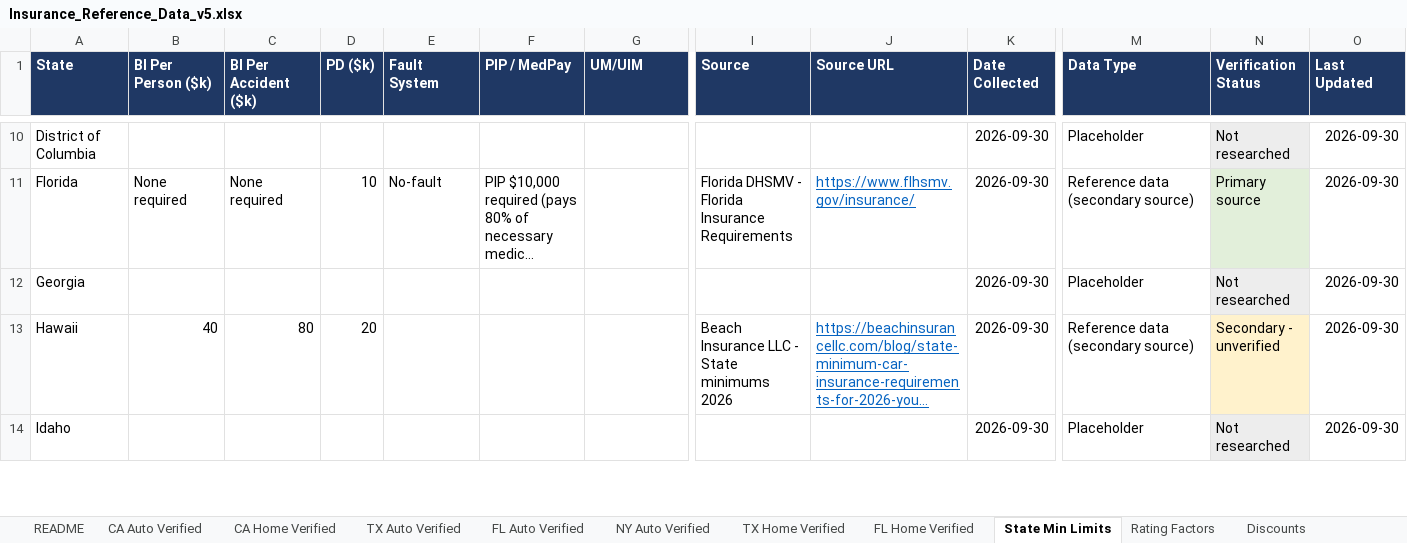
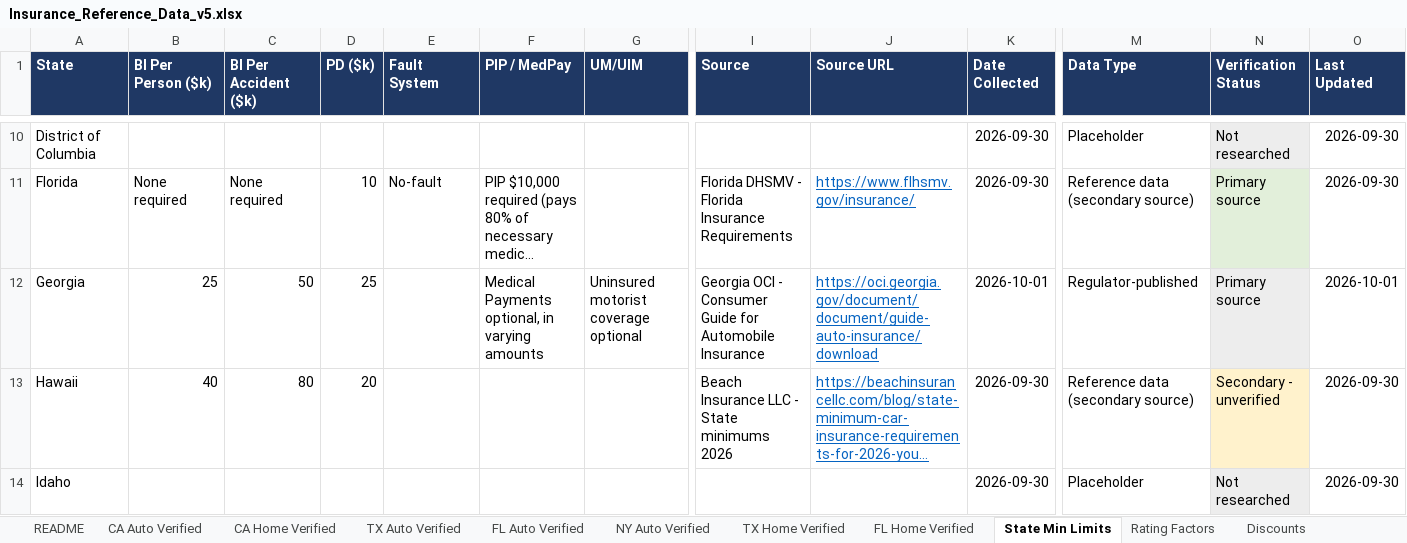
Before and after one commit to sriramshravanthi/insurance-site, an Excel workbook: DATA/Insurance_Reference_Data_v5.xlsx, sheet State Min Limits, drawn as a sheet; only a part is shown, gaps mark what is left out; long unchanged cells end in …; values as stored, in another font and other column widths than the file's, no borders; the diff names each change by its address in the sheet, - before the commit and + after, or states it on an @@ line.

```diff
--- a/DATA/Insurance_Reference_Data_v5.xlsx (sheet State Min Limits)
+++ b/DATA/Insurance_Reference_Data_v5.xlsx (sheet State Min Limits)
-B12 (BI Per Person ($k)): (empty)
+B12 (BI Per Person ($k)): 25
-C12 (BI Per Accident ($k)): (empty)
+C12 (BI Per Accident ($k)): 50
-D12 (PD ($k)): (empty)
+D12 (PD ($k)): 25
-F12 (PIP / MedPay): (empty)
+F12 (PIP / MedPay): Medical Payments optional, in varying amounts
-G12 (UM/UIM): (empty)
+G12 (UM/UIM): Uninsured motorist coverage optional
-I12 (Source): (empty)
+I12 (Source): Georgia OCI - Consumer Guide for Automobile Insurance
-J12 (Source URL): (empty)
+J12 (Source URL): https://oci.georgia.gov/document/document/guide-auto-insurance/download
-K12 (Date Collected): 2026-09-30
+K12 (Date Collected): 2026-10-01
-M12 (Data Type): Placeholder
+M12 (Data Type): Regulator-published
-N12 (Verification Status): Not researched
+N12 (Verification Status): Primary source
-O12 (Last Updated): 2026-09-30
+O12 (Last Updated): 2026-10-01
```
Also changed, not shown: sheet README, sheet Sources, other sheet tabs, 3 other files.
